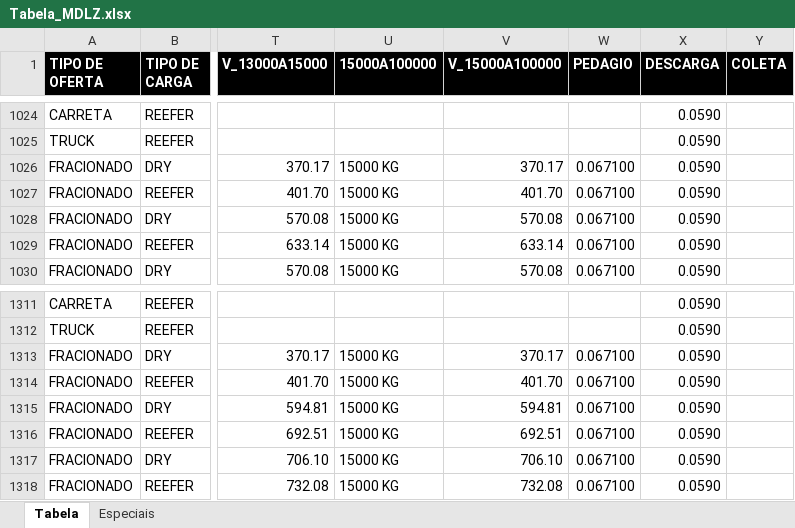
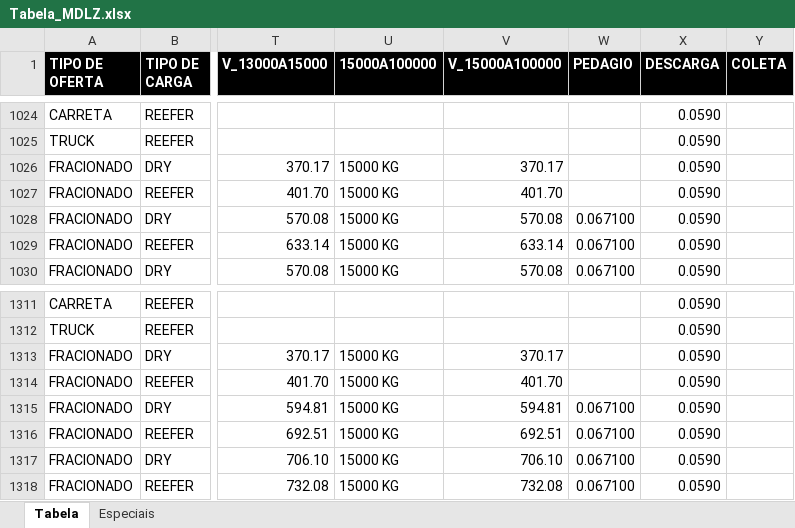
Before and after one commit to AlexsandroQueiroz/CMDLZ, an Excel workbook: Tabela_MDLZ.xlsx, sheet Tabela, drawn as a sheet; only a part is shown, gaps mark what is left out; values as stored, in another font and other column widths than the file's, no borders; table styles not drawn; the diff covers the shown part only; the diff names each change by its address in the sheet, - before the commit and + after, or states it on an @@ line.

```diff
--- a/Tabela_MDLZ.xlsx (sheet Tabela)
+++ b/Tabela_MDLZ.xlsx (sheet Tabela)
-W1026:W1027 (PEDAGIO): 0.067100
+W1026:W1027 (PEDAGIO): (empty)
-W1313:W1314 (PEDAGIO): 0.067100
+W1313:W1314 (PEDAGIO): (empty)
```
Also changed, not shown: 10 edited cells elsewhere in this sheet.
